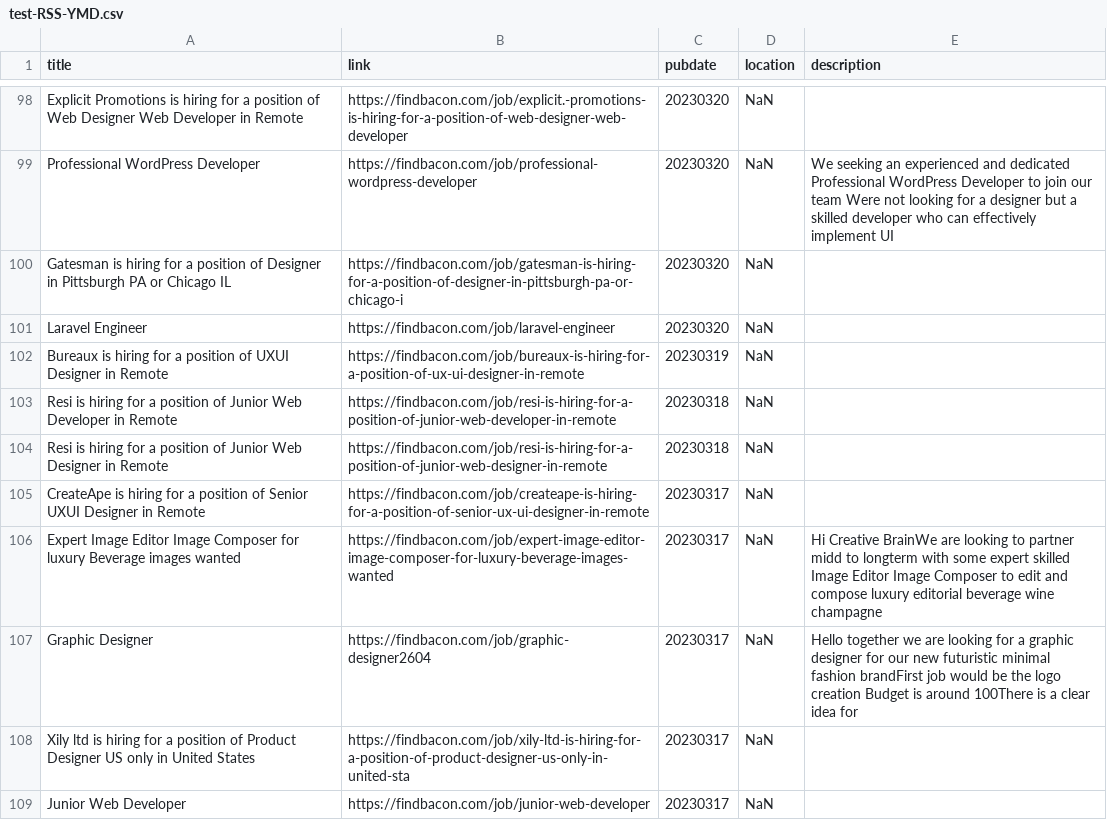
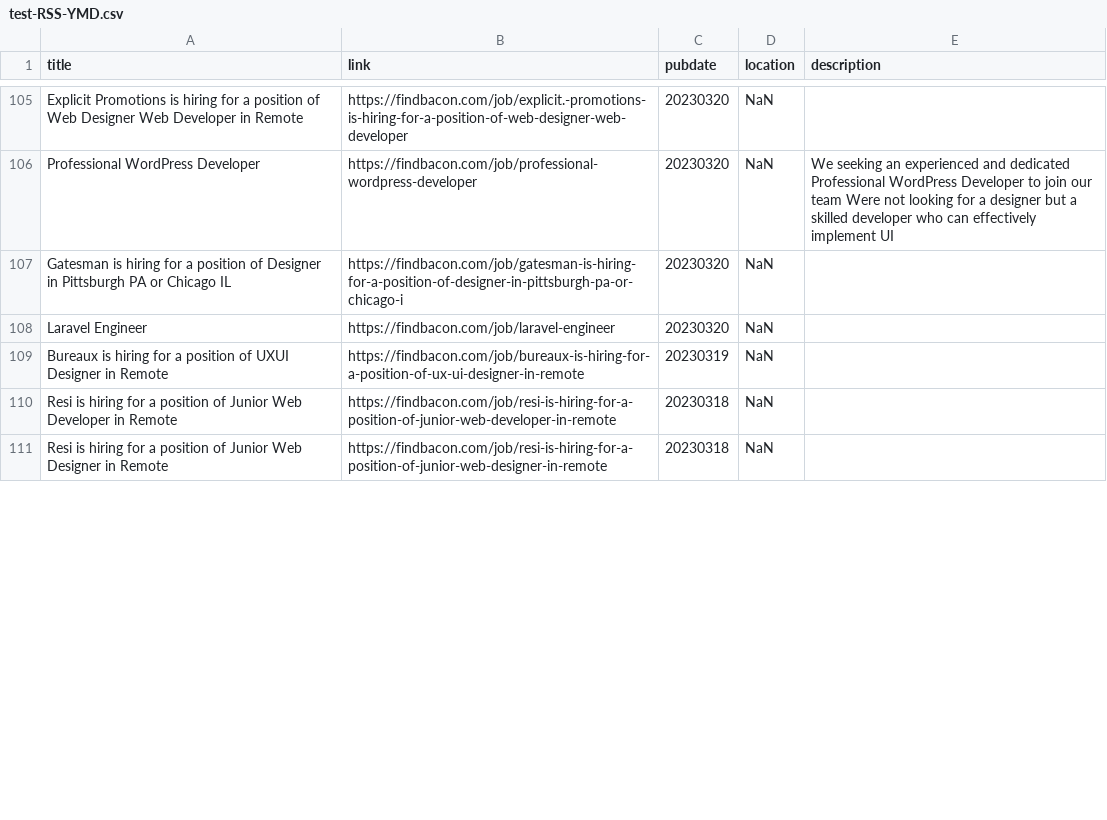
Before and after one commit to 0JCRG0/Crawler-remote-jobs, a CSV file: OUTPUTS/test-RSS-YMD.csv, drawn as a sheet; only a part is shown, gaps mark what is left out; the diff covers the shown part only.

```diff
--- a/OUTPUTS/test-RSS-YMD.csv
+++ b/OUTPUTS/test-RSS-YMD.csv
@@ -104,6 +111 @@ Resi is hiring for a position of Junior Web Developer in Remote,https://findbaco
 Resi is hiring for a position of Junior Web Designer in Remote,https://findbacon.com/job/resi-is-hiring-for-a-position-of-junior-web-designer-in-remote,20230318,NaN,
-CreateApe is hiring for a position of Senior UXUI Designer in Remote,https://findbacon.com/job/createape-is-hiring-for-a-position-of-senior-ux-ui-designer-in-remote,20230317,NaN,
-Expert Image Editor  Image Composer for luxury Beverage images wanted,https://findbacon.com/job/expert-image-editor-image-composer-for-luxury-beverage-images-wanted,20230317,NaN,Hi Creative BrainWe are looking to partner midd to longterm with some expert skilled Image Editor  Image Composer to edit and compose luxury editorial beverage wine champagne
-Graphic Designer,https://findbacon.com/job/graphic-designer2604,20230317,NaN,Hello together we are looking for a graphic designer for our new futuristic minimal fashion brandFirst job would be the logo creation Budget is around 100There is a clear idea for
-Xily ltd is hiring for a position of Product Designer US only in United States,https://findbacon.com/job/xily-ltd-is-hiring-for-a-position-of-product-designer-us-only-in-united-sta,20230317,NaN,
-Junior Web Developer,https://findbacon.com/job/junior-web-developer,20230317,NaN,
```
Also changed, not shown: 9 added rows and 3 removed rows elsewhere in this file, OUTPUTS/RSS-YMD.csv, OUTPUTS/W_NOMADS.csv, 3 other files.
